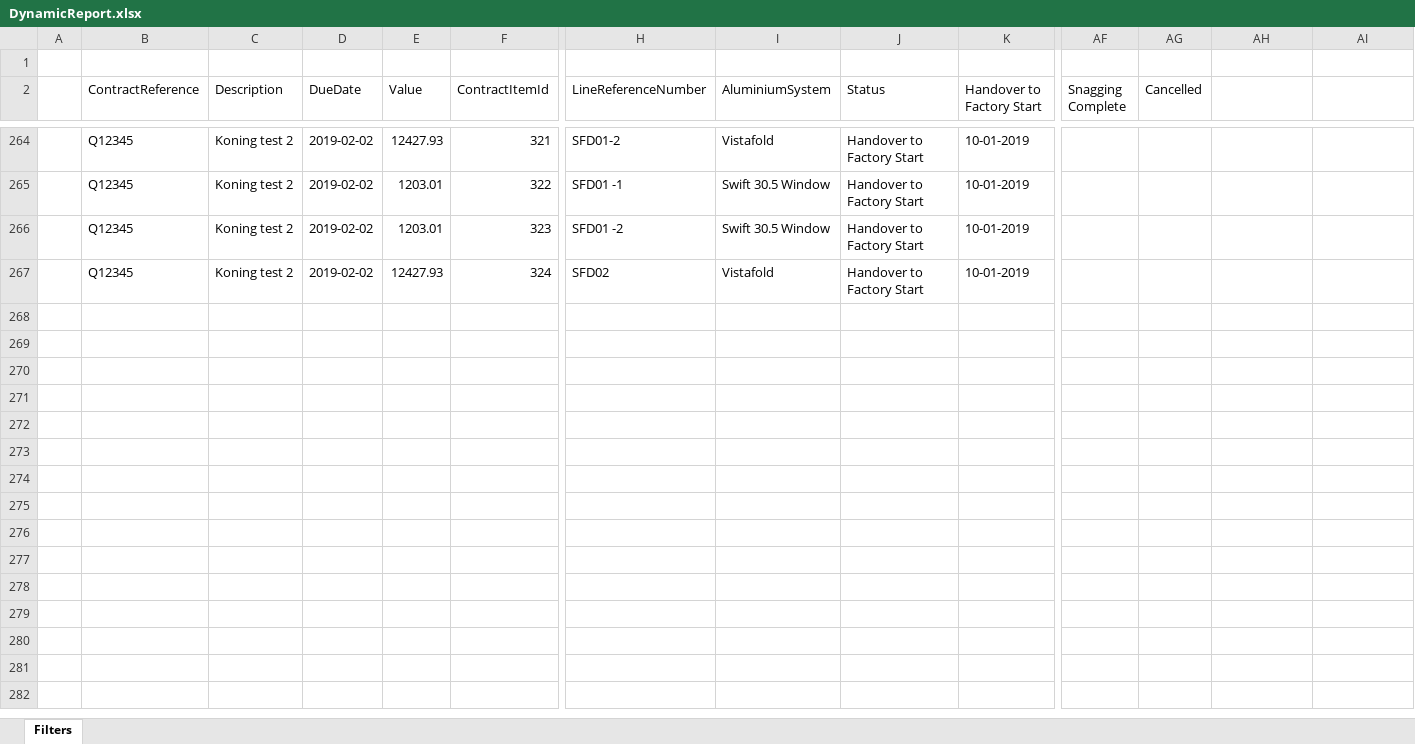
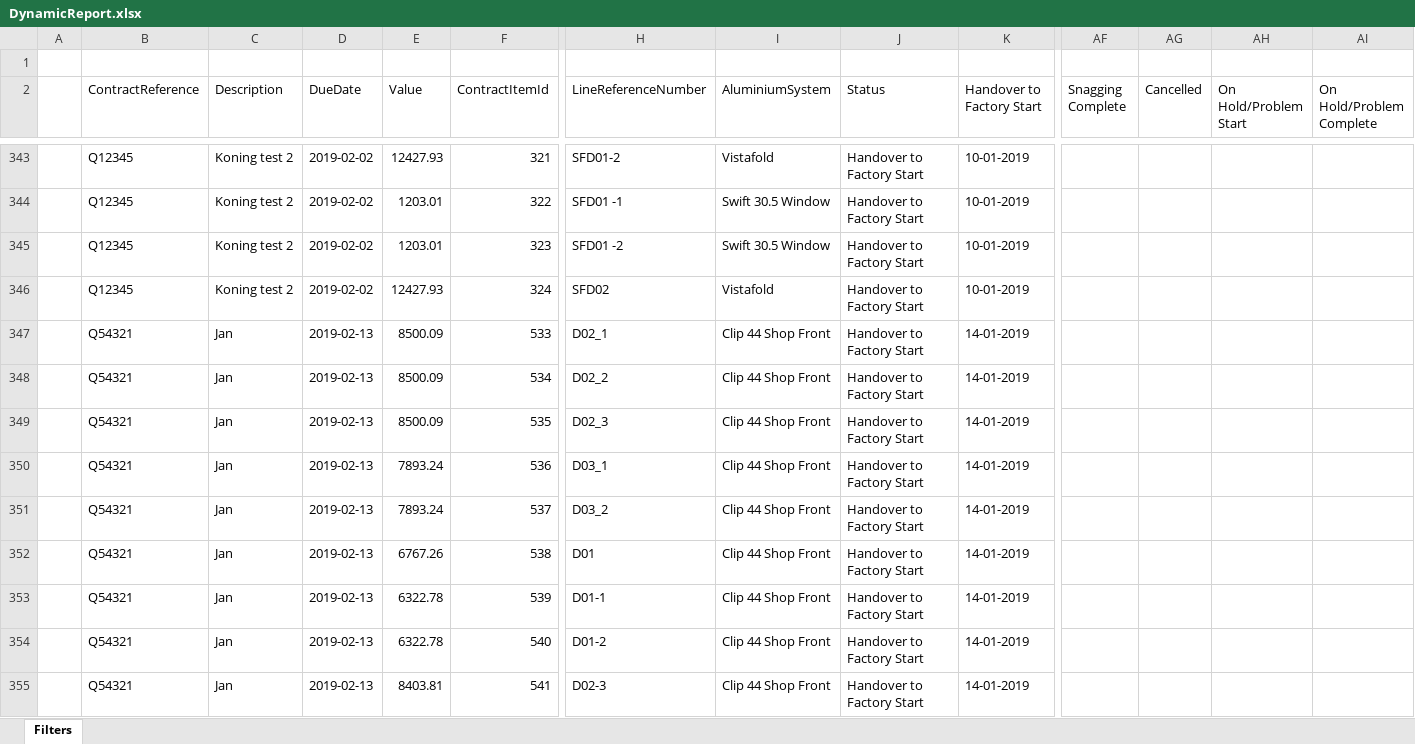
Before and after one commit to smithmurray/Fourier_FV, an Excel workbook: static/reports/DynamicReport.xlsx, sheet Filters, drawn as a sheet; only a part is shown, gaps mark what is left out; values as stored, in another font and other column widths than the file's, no cell formats; rows hold the shown columns only; the diff covers the shown part only; the diff names each change by its address in the sheet, - before the commit and + after, or states it on an @@ line.

```diff
--- a/static/reports/DynamicReport.xlsx (sheet Filters)
+++ b/static/reports/DynamicReport.xlsx (sheet Filters)
-AH2: (empty)
+AH2: On Hold/Problem Start
-AI2: (empty)
+AI2: On Hold/Problem Complete
+row 347:  | Q54321 | Jan | 2019-02-13 | 8500.09 | 533 | D02_1 | Clip 44 Shop Front | Handover to Factory Start | 14-01-2019
+row 348:  | Q54321 | Jan | 2019-02-13 | 8500.09 | 534 | D02_2 | Clip 44 Shop Front | Handover to Factory Start | 14-01-2019
+row 349:  | Q54321 | Jan | 2019-02-13 | 8500.09 | 535 | D02_3 | Clip 44 Shop Front | Handover to Factory Start | 14-01-2019
+row 350:  | Q54321 | Jan | 2019-02-13 | 7893.24 | 536 | D03_1 | Clip 44 Shop Front | Handover to Factory Start | 14-01-2019
+row 351:  | Q54321 | Jan | 2019-02-13 | 7893.24 | 537 | D03_2 | Clip 44 Shop Front | Handover to Factory Start | 14-01-2019
+row 352:  | Q54321 | Jan | 2019-02-13 | 6767.26 | 538 | D01 | Clip 44 Shop Front | Handover to Factory Start | 14-01-2019
+row 353:  | Q54321 | Jan | 2019-02-13 | 6322.78 | 539 | D01-1 | Clip 44 Shop Front | Handover to Factory Start | 14-01-2019
+row 354:  | Q54321 | Jan | 2019-02-13 | 6322.78 | 540 | D01-2 | Clip 44 Shop Front | Handover to Factory Start | 14-01-2019
+row 355:  | Q54321 | Jan | 2019-02-13 | 8403.81 | 541 | D02-3 | Clip 44 Shop Front | Handover to Factory Start | 14-01-2019
```
Also changed, not shown: 125 added rows, 2 removed rows, 1 moved row and 66 edited cells elsewhere in this sheet, cell formats, 10 other files.
